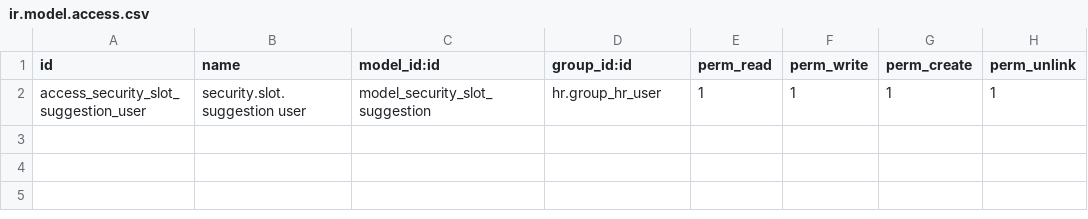
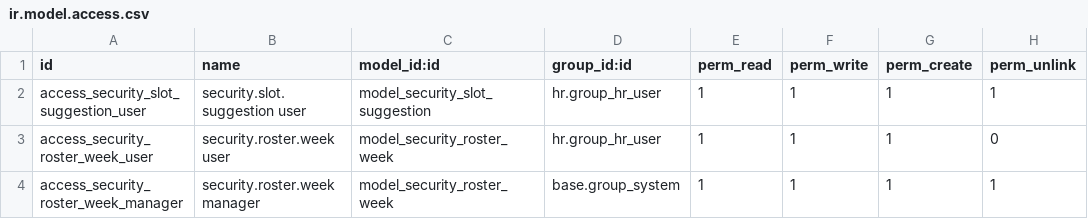
Before and after one commit to creativesites/DogFrce-Security-Services-Custom-Odoo-Modules, a CSV file: custom_addons/security_shift_planner/security/ir.model.access.csv, drawn as a sheet; the diff names each change by its address in the sheet, - before the commit and + after, or states it on an @@ line.

```diff
--- a/custom_addons/security_shift_planner/security/ir.model.access.csv
+++ b/custom_addons/security_shift_planner/security/ir.model.access.csv
+row 3: access_security_roster_week_user | security.roster.week user | model_security_roster_week | hr.group_hr_user | 1 | 1 | 1 | 0
+row 4: access_security_roster_week_manager | security.roster.week manager | model_security_roster_week | base.group_system | 1 | 1 | 1 | 1
```
Also changed, not shown: 15 other files.
